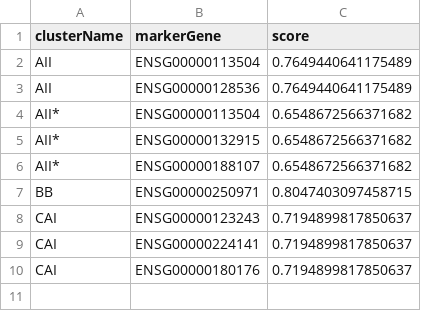
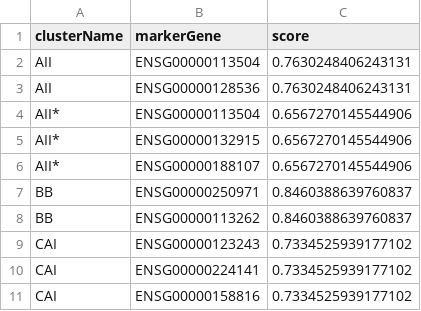
Before and after one commit to svikbecker/NSForest-ncRNA, a CSV file: beckersv_neural/retina/output/neuron/author_cell_type_markers.csv, drawn as a sheet.

Commit message:
Interupted retina run due to runtime

```diff
--- a/beckersv_neural/retina/output/neuron/author_cell_type_markers.csv
+++ b/beckersv_neural/retina/output/neuron/author_cell_type_markers.csv
@@ -1,10 +1,11 @@
 clusterName,markerGene,score
-AII,ENSG00000113504,0.7649440641175489
-AII,ENSG00000128536,0.7649440641175489
-AII*,ENSG00000113504,0.6548672566371682
-AII*,ENSG00000132915,0.6548672566371682
-AII*,ENSG00000188107,0.6548672566371682
-BB,ENSG00000250971,0.8047403097458715
-CAI,ENSG00000123243,0.7194899817850637
-CAI,ENSG00000224141,0.7194899817850637
-CAI,ENSG00000180176,0.7194899817850637
+AII,ENSG00000113504,0.7630248406243131
+AII,ENSG00000128536,0.7630248406243131
+AII*,ENSG00000113504,0.6567270145544906
+AII*,ENSG00000132915,0.6567270145544906
+AII*,ENSG00000188107,0.6567270145544906
+BB,ENSG00000250971,0.8460388639760837
+BB,ENSG00000113262,0.8460388639760837
+CAI,ENSG00000123243,0.7334525939177102
+CAI,ENSG00000224141,0.7334525939177102
+CAI,ENSG00000158816,0.7334525939177102
```
Also changed, not shown: beckersv_neural/retina/output/neuron/author_cell_type_gene_selection.csv, beckersv_neural/retina/output/neuron/author_cell_type_results.csv, 13 other files.
